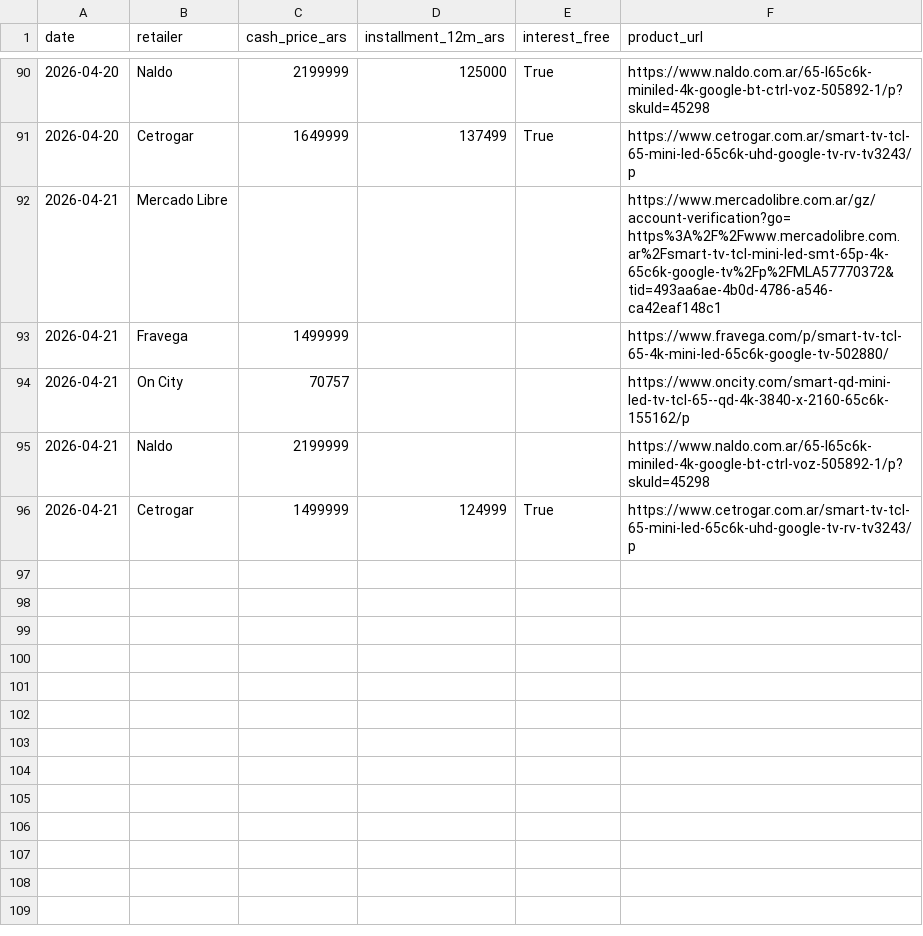
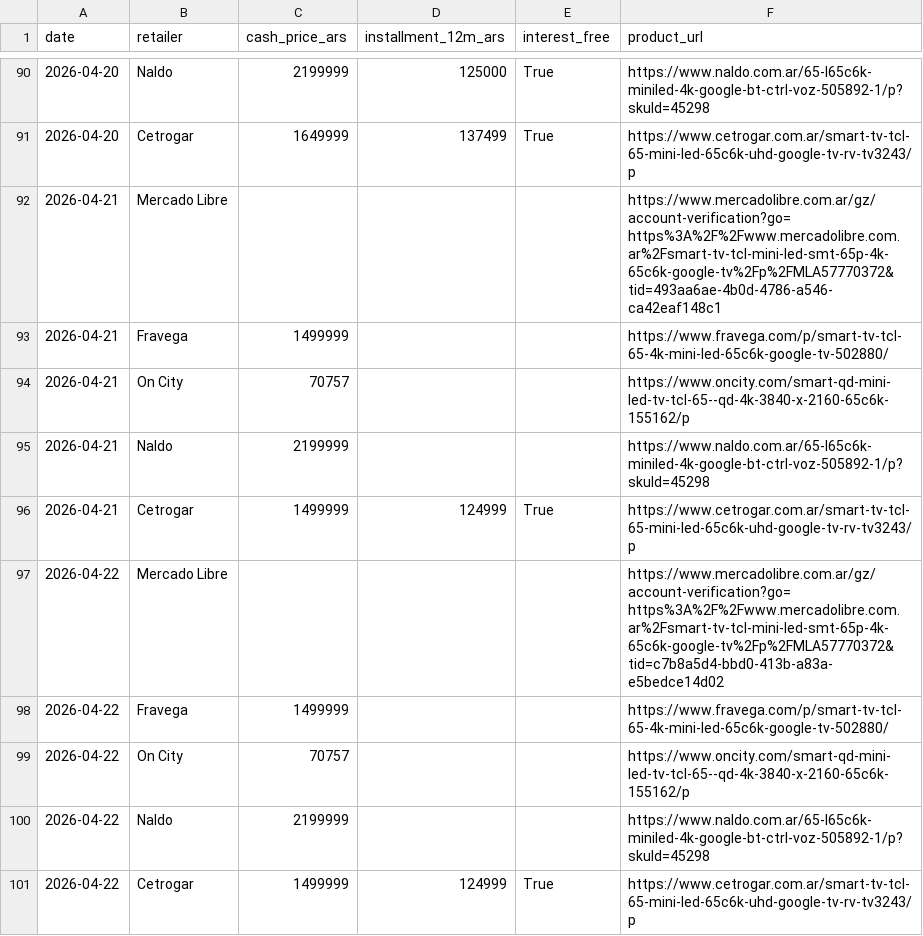
Before and after one commit to marcos1981claude/TCL, a CSV file: data/prices.csv, drawn as a sheet; only a part is shown, gaps mark what is left out.

```diff
--- a/data/prices.csv
+++ b/data/prices.csv
@@ -96 +96,6 @@ date,retailer,cash_price_ars,installment_12m_ars,interest_free,product_url
 2026-04-21,Cetrogar,1499999,124999,True,https://www.cetrogar.com.ar/smart-tv-tcl-65-mini-led-65c6k-uhd-google-tv-rv-tv3243/p
+2026-04-22,Mercado Libre,,,,https://www.mercadolibre.com.ar/gz/account-verification?go=https%3A%2F%2Fwww.mercadolibre.com.ar%2Fsmart-tv-tcl-mini-led-smt-65p-4k-65c6k-google-tv%2Fp%2FMLA57770372&tid=c7b8a5d4-bbd0-413b-a83a-e5bedce14d02
+2026-04-22,Fravega,1499999,,,https://www.fravega.com/p/smart-tv-tcl-65-4k-mini-led-65c6k-google-tv-502880/
+2026-04-22,On City,70757,,,https://www.oncity.com/smart-qd-mini-led-tv-tcl-65--qd-4k-3840-x-2160-65c6k-155162/p
+2026-04-22,Naldo,2199999,,,https://www.naldo.com.ar/65-l65c6k-miniled-4k-google-bt-ctrl-voz-505892-1/p?skuId=45298
+2026-04-22,Cetrogar,1499999,124999,True,https://www.cetrogar.com.ar/smart-tv-tcl-65-mini-led-65c6k-uhd-google-tv-rv-tv3243/p
```
